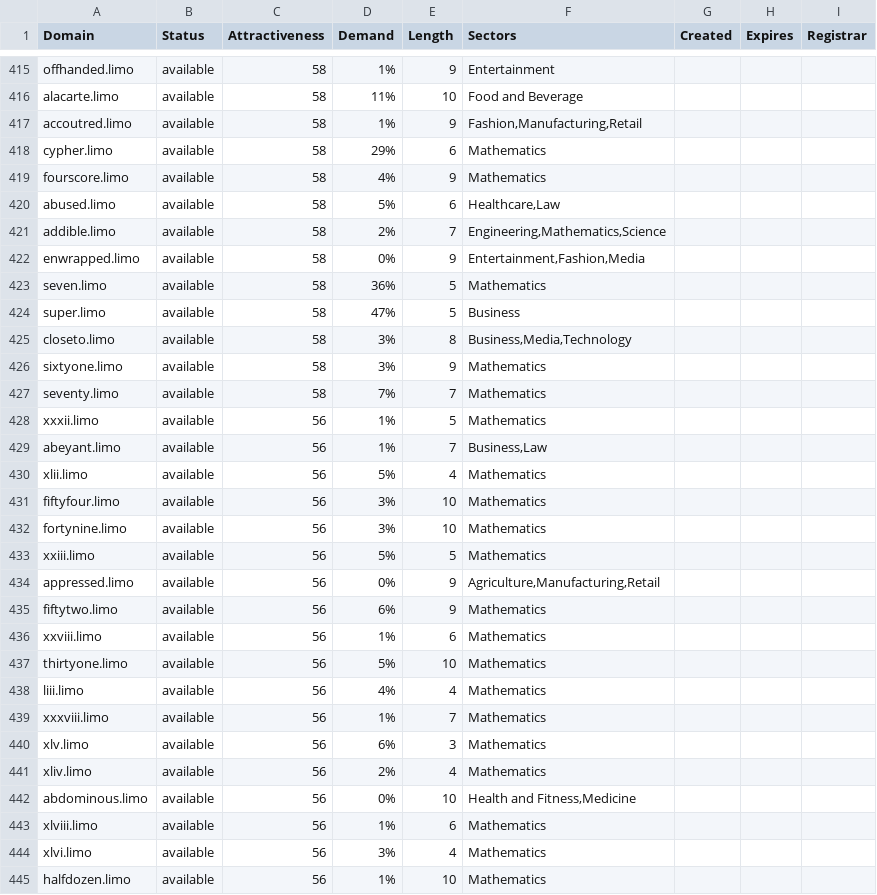
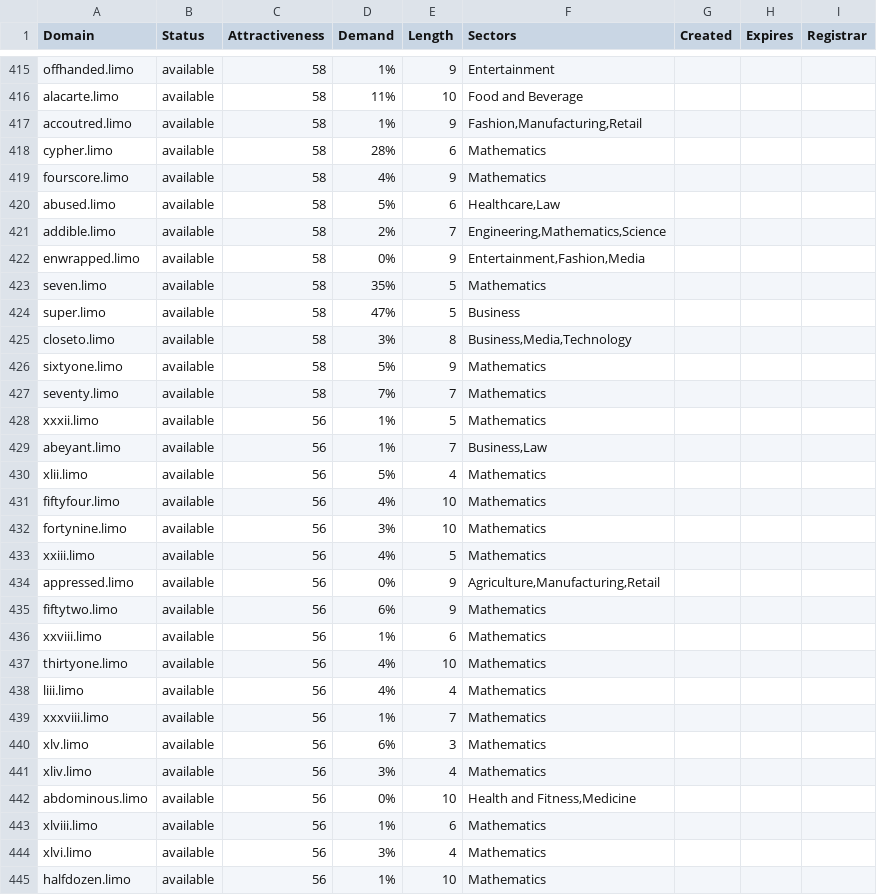
Before and after one commit to UniqueDomains/limo-oneword-domains, a CSV file: limo.csv, drawn as a sheet; only a part is shown, gaps mark what is left out; the diff covers the shown part only.

Commit message:
Domains update

```diff
--- a/limo.csv
+++ b/limo.csv
@@ -417,3 +417,3 @@ alacarte.limo,available,58,11%,10,Food and Beverage,,,
 accoutred.limo,available,58,1%,9,"Fashion,Manufacturing,Retail",,,
-cypher.limo,available,58,29%,6,Mathematics,,,
+cypher.limo,available,58,28%,6,Mathematics,,,
 fourscore.limo,available,58,4%,9,Mathematics,,,
@@ -422,6 +422,6 @@ addible.limo,available,58,2%,7,"Engineering,Mathematics,Science",,,
 enwrapped.limo,available,58,0%,9,"Entertainment,Fashion,Media",,,
-seven.limo,available,58,36%,5,Mathematics,,,
+seven.limo,available,58,35%,5,Mathematics,,,
 super.limo,available,58,47%,5,Business,,,
 closeto.limo,available,58,3%,8,"Business,Media,Technology",,,
-sixtyone.limo,available,58,3%,9,Mathematics,,,
+sixtyone.limo,available,58,5%,9,Mathematics,,,
 seventy.limo,available,58,7%,7,Mathematics,,,
@@ -430,5 +430,5 @@ abeyant.limo,available,56,1%,7,"Business,Law",,,
 xlii.limo,available,56,5%,4,Mathematics,,,
-fiftyfour.limo,available,56,3%,10,Mathematics,,,
+fiftyfour.limo,available,56,4%,10,Mathematics,,,
 fortynine.limo,available,56,3%,10,Mathematics,,,
-xxiii.limo,available,56,5%,5,Mathematics,,,
+xxiii.limo,available,56,4%,5,Mathematics,,,
 appressed.limo,available,56,0%,9,"Agriculture,Manufacturing,Retail",,,
@@ -436,3 +436,3 @@ fiftytwo.limo,available,56,6%,9,Mathematics,,,
 xxviii.limo,available,56,1%,6,Mathematics,,,
-thirtyone.limo,available,56,5%,10,Mathematics,,,
+thirtyone.limo,available,56,4%,10,Mathematics,,,
 liii.limo,available,56,4%,4,Mathematics,,,
@@ -440,3 +440,3 @@ xxxviii.limo,available,56,1%,7,Mathematics,,,
 xlv.limo,available,56,6%,3,Mathematics,,,
-xliv.limo,available,56,2%,4,Mathematics,,,
+xliv.limo,available,56,3%,4,Mathematics,,,
 abdominous.limo,available,56,0%,10,"Health and Fitness,Medicine",,,
```
Also changed, not shown: 54 edited cells elsewhere in this file, 2 other files.
